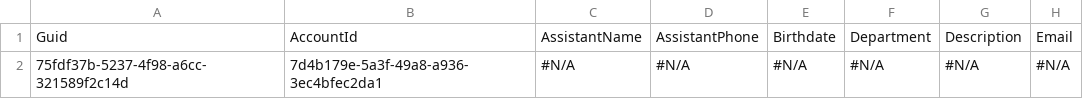
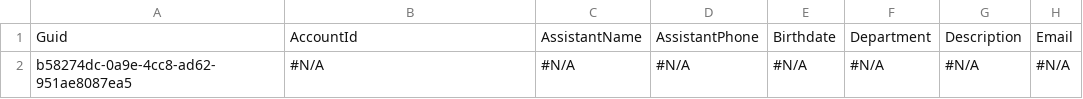
Before and after one commit to BhuvanaSaiNatti-Prodly/bsn-repo-public, a CSV file: Contact.csv, drawn as a sheet; only a part is shown; the diff names each change by its address in the sheet, - before the commit and + after, or states it on an @@ line.

```diff
--- a/Contact.csv
+++ b/Contact.csv
-A2: 75fdf37b-5237-4f98-a6cc-321589f2c14d
+A2: b58274dc-0a9e-4cc8-ad62-951ae8087ea5
-B2: 7d4b179e-5a3f-49a8-a936-3ec4bfec2da1
+B2: #N/A
```
Also changed, not shown: Account.csv, Case.csv, 3 other files.
